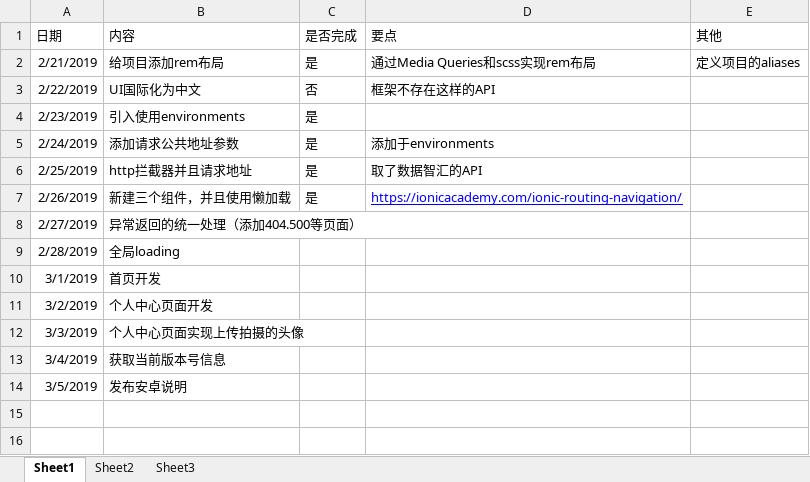
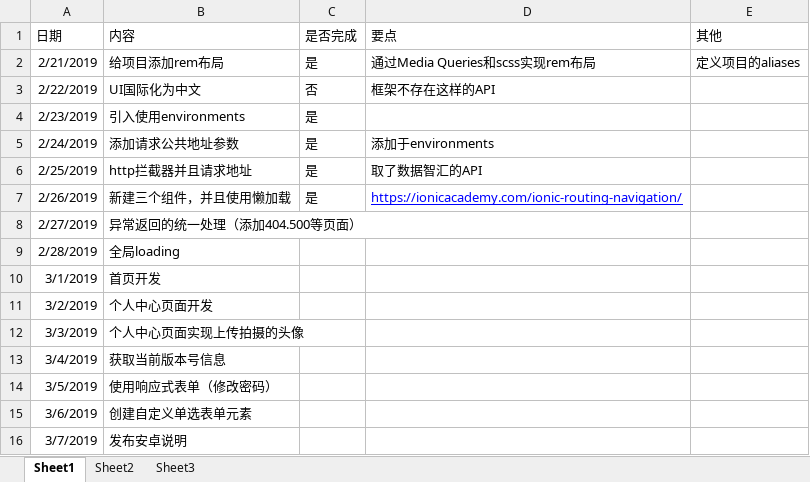
Before and after one commit to mingmLiang/ionic4-base-app, an Excel workbook: 任务计划.xlsx, sheet Sheet1, drawn as a sheet; values as stored, in another font and other column widths than the file's, no borders; the diff names each change by its address in the sheet, - before the commit and + after, or states it on an @@ line.

Commit message:
【O】添加任务

```diff
--- a/任务计划.xlsx (sheet Sheet1)
+++ b/任务计划.xlsx (sheet Sheet1)
-B14 (内容): 发布安卓说明
+B14 (内容): 使用响应式表单（修改密码）
+row 15: 3/6/2019 | 创建自定义单选表单元素
+row 16: 3/7/2019 | 发布安卓说明
```
